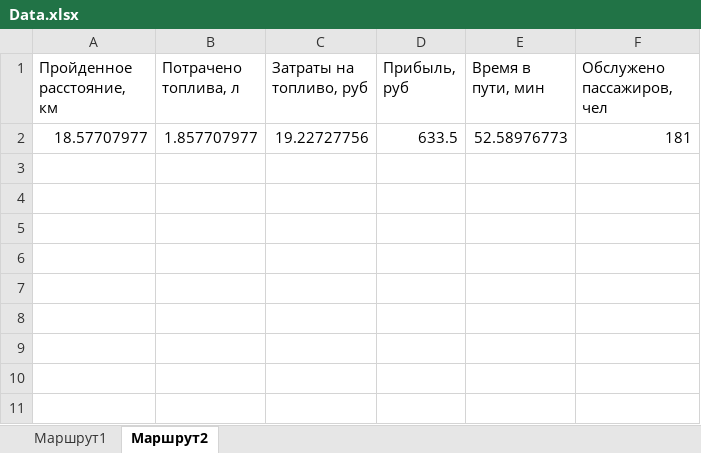
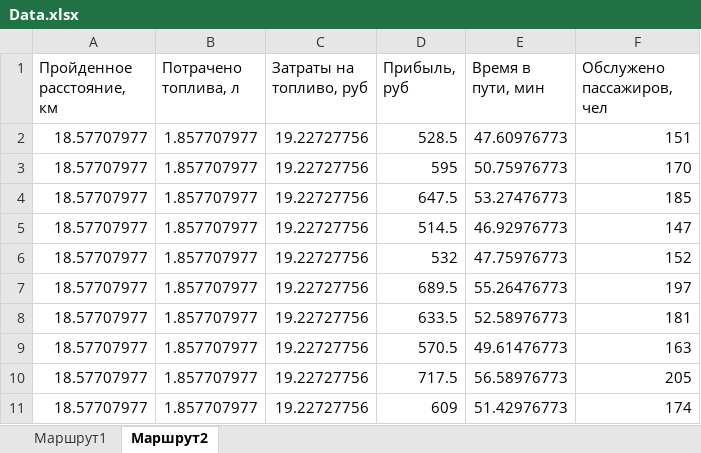
Before and after one commit to epifanovmd/diplom, an Excel workbook: Прект Anylogic/Data.xlsx, sheet Маршрут2, drawn as a sheet; values as stored, in another font and other column widths than the file's, no borders; the diff names each change by its address in the sheet, - before the commit and + after, or states it on an @@ line.

```diff
--- a/Прект Anylogic/Data.xlsx (sheet Маршрут2)
+++ b/Прект Anylogic/Data.xlsx (sheet Маршрут2)
+row 2: 18.57707977 | 1.857707977 | 19.22727756 | 528.5 | 47.60976773 | 151
+row 3: 18.57707977 | 1.857707977 | 19.22727756 | 595 | 50.75976773 | 170
+row 4: 18.57707977 | 1.857707977 | 19.22727756 | 647.5 | 53.27476773 | 185
+row 5: 18.57707977 | 1.857707977 | 19.22727756 | 514.5 | 46.92976773 | 147
+row 6: 18.57707977 | 1.857707977 | 19.22727756 | 532 | 47.75976773 | 152
+row 7: 18.57707977 | 1.857707977 | 19.22727756 | 689.5 | 55.26476773 | 197
+row 9: 18.57707977 | 1.857707977 | 19.22727756 | 570.5 | 49.61476773 | 163
+row 10: 18.57707977 | 1.857707977 | 19.22727756 | 717.5 | 56.58976773 | 205
+row 11: 18.57707977 | 1.857707977 | 19.22727756 | 609 | 51.42976773 | 174
```
Also changed, not shown: sheet Маршрут1, 1 other file.
